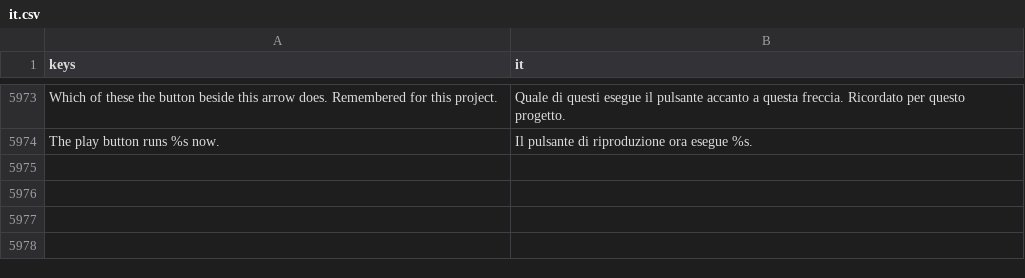
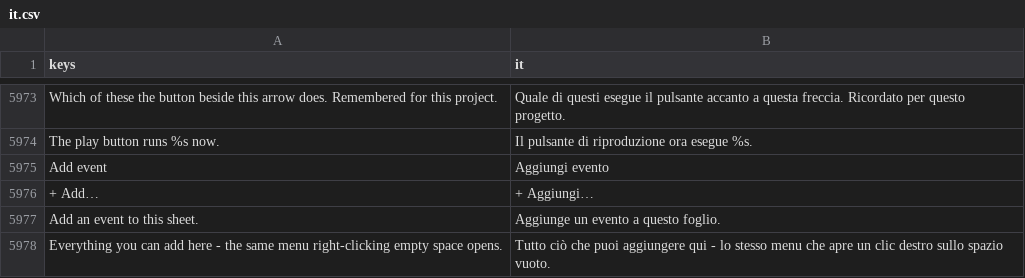
Before and after one commit to SalmanShhh/Godot-EventSheet-Visual-Scripting, a CSV file: addons/eventsheet/translations/it.csv, drawn as a sheet; only a part is shown, gaps mark what is left out.

```diff
--- a/addons/eventsheet/translations/it.csv
+++ b/addons/eventsheet/translations/it.csv
@@ -5998 +5998,5 @@ Which of these the button beside this arrow does. Remembered for this project.,Q
 The play button runs %s now.,Il pulsante di riproduzione ora esegue %s.
+Add event,Aggiungi evento
++ Add…,+ Aggiungi…
+Add an event to this sheet.,Aggiunge un evento a questo foglio.
+Everything you can add here - the same menu right-clicking empty space opens.,Tutto ciò che puoi aggiungere qui - lo stesso menu che apre un clic destro sullo spazio vuoto.
```
Also changed, not shown: addons/eventsheet/translations/de.csv, addons/eventsheet/translations/fr.csv, 25 other files.
